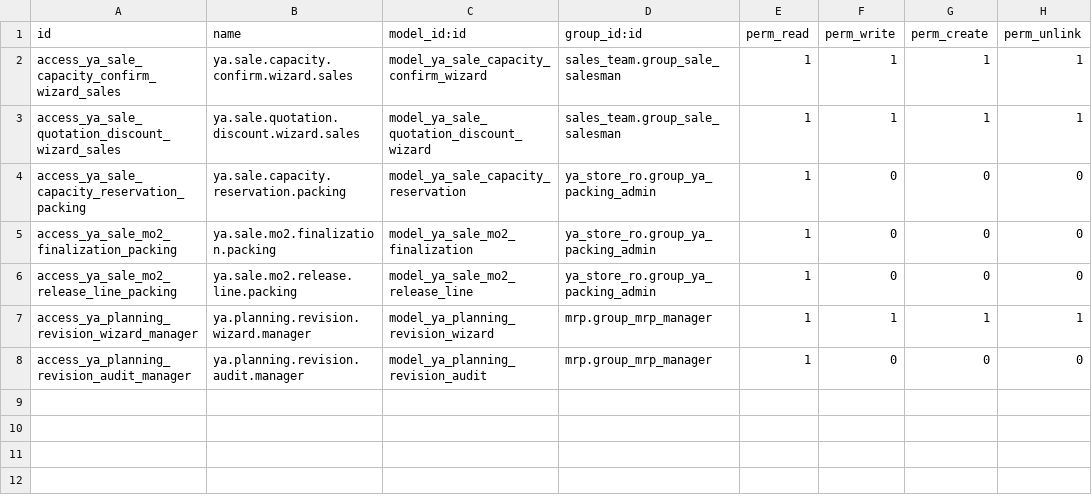
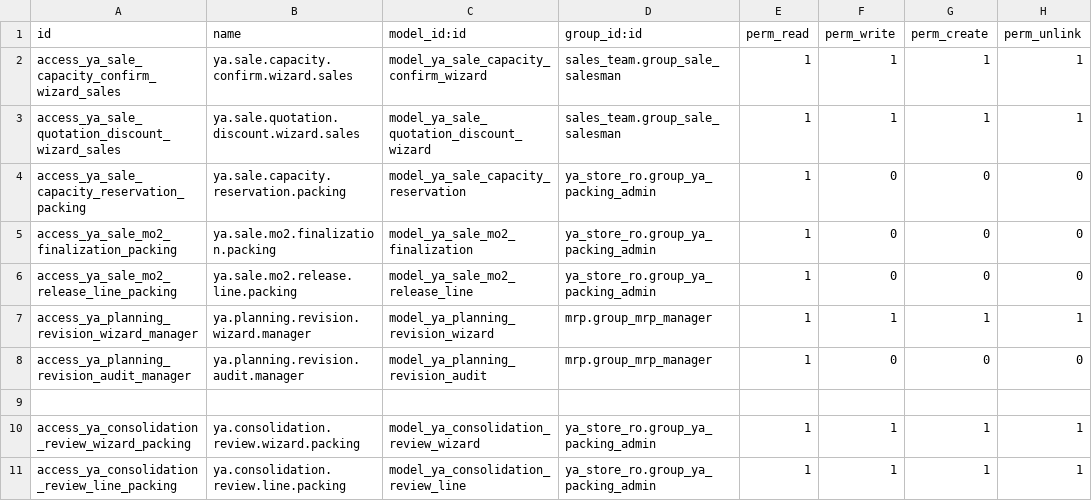
Before and after one commit to yussyakmal-dotcom/odoofromzero, a CSV file: addons/ya_sale_production_capacity/security/ir.model.access.csv, drawn as a sheet; the diff names each change by its address in the sheet, - before the commit and + after, or states it on an @@ line.

Commit message:
Packing Admin ACL for temporary review records

```diff
--- a/addons/ya_sale_production_capacity/security/ir.model.access.csv
+++ b/addons/ya_sale_production_capacity/security/ir.model.access.csv
+row 9: (empty)
+row 10: access_ya_consolidation_review_wizard_packing | ya.consolidation.review.wizard.packing | model_ya_consolidation_review_wizard | ya_store_ro.group_ya_packing_admin | 1 | 1 | 1 | 1
+row 11: access_ya_consolidation_review_line_packing | ya.consolidation.review.line.packing | model_ya_consolidation_review_line | ya_store_ro.group_ya_packing_admin | 1 | 1 | 1 | 1
```
